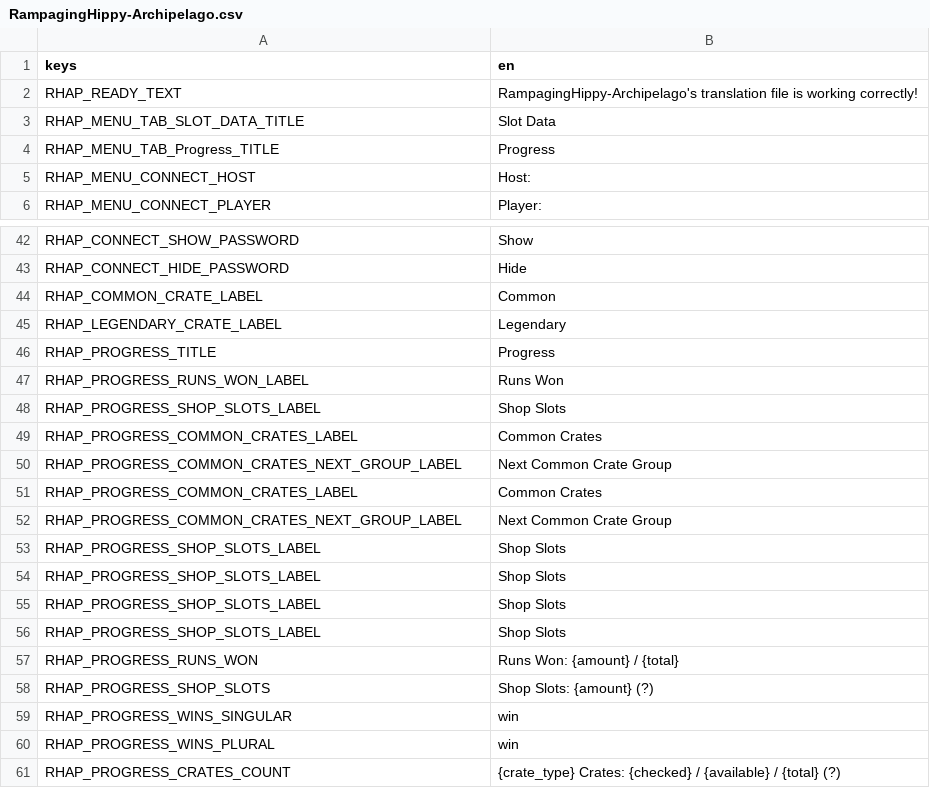
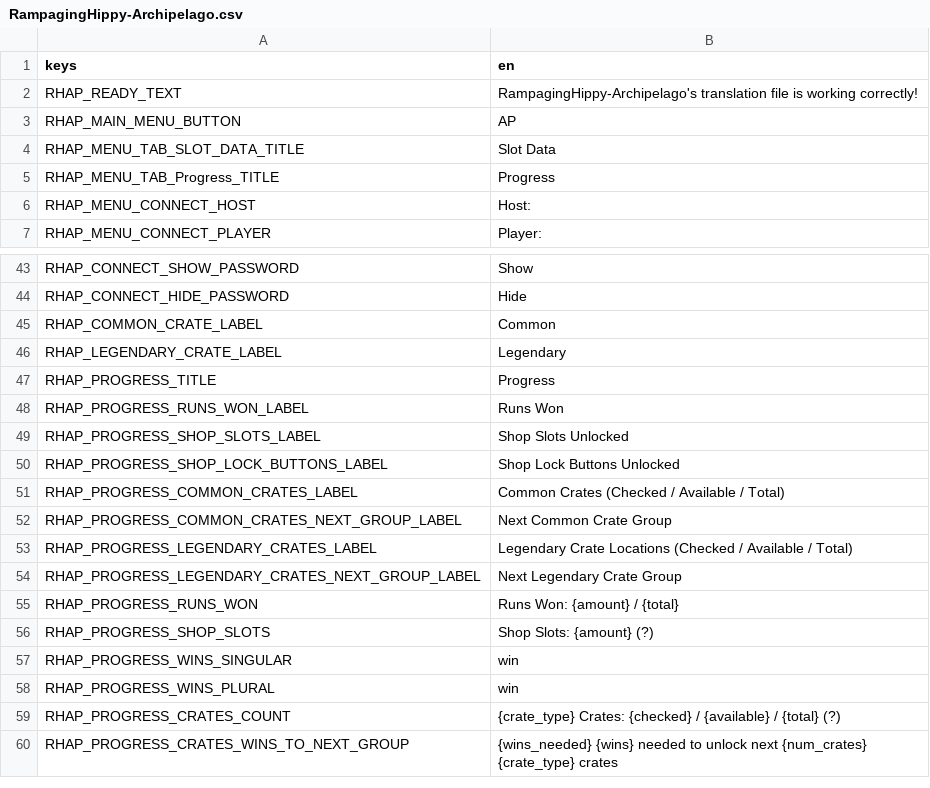
Before and after one commit to SpenserHaddad/Brotato-ArchipelagoClient, a CSV file: client_mod/mods-unpacked/RampagingHippy-Archipelago/translations/RampagingHippy-Archipelago.csv, drawn as a sheet; only a part is shown, gaps mark what is left out; the shorter side is filled out with more unchanged rows.

Commit message:
Update translations with new UI elements

```diff
--- a/client_mod/mods-unpacked/RampagingHippy-Archipelago/translations/RampagingHippy-Archipelago.csv
+++ b/client_mod/mods-unpacked/RampagingHippy-Archipelago/translations/RampagingHippy-Archipelago.csv
@@ -2,2 +2,3 @@ keys,en
 RHAP_READY_TEXT,RampagingHippy-Archipelago's translation file is working correctly!
+RHAP_MAIN_MENU_BUTTON,AP
 RHAP_MENU_TAB_SLOT_DATA_TITLE,Slot Data
@@ -47,11 +48,8 @@ RHAP_PROGRESS_TITLE,Progress
 RHAP_PROGRESS_RUNS_WON_LABEL,Runs Won
-RHAP_PROGRESS_SHOP_SLOTS_LABEL,Shop Slots
-RHAP_PROGRESS_COMMON_CRATES_LABEL,Common Crates
+RHAP_PROGRESS_SHOP_SLOTS_LABEL,Shop Slots Unlocked
+RHAP_PROGRESS_SHOP_LOCK_BUTTONS_LABEL,Shop Lock Buttons Unlocked
+RHAP_PROGRESS_COMMON_CRATES_LABEL,Common Crates (Checked / Available / Total)
 RHAP_PROGRESS_COMMON_CRATES_NEXT_GROUP_LABEL,Next Common Crate Group
-RHAP_PROGRESS_COMMON_CRATES_LABEL,Common Crates
-RHAP_PROGRESS_COMMON_CRATES_NEXT_GROUP_LABEL,Next Common Crate Group
-RHAP_PROGRESS_SHOP_SLOTS_LABEL, Shop Slots
-RHAP_PROGRESS_SHOP_SLOTS_LABEL, Shop Slots
-RHAP_PROGRESS_SHOP_SLOTS_LABEL, Shop Slots
-RHAP_PROGRESS_SHOP_SLOTS_LABEL, Shop Slots
+RHAP_PROGRESS_LEGENDARY_CRATES_LABEL,Legendary Crate Locations (Checked / Available / Total)
+RHAP_PROGRESS_LEGENDARY_CRATES_NEXT_GROUP_LABEL,Next Legendary Crate Group
 RHAP_PROGRESS_RUNS_WON,Runs Won: {amount} / {total}
```
Also changed, not shown: 1 other file.
